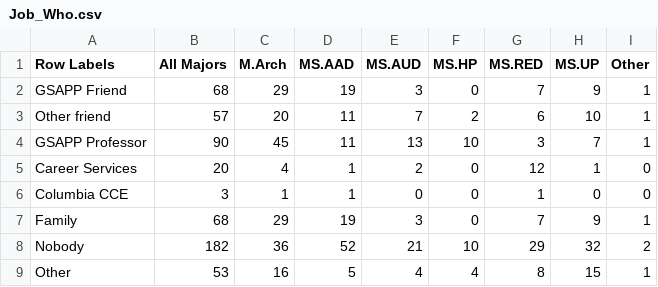
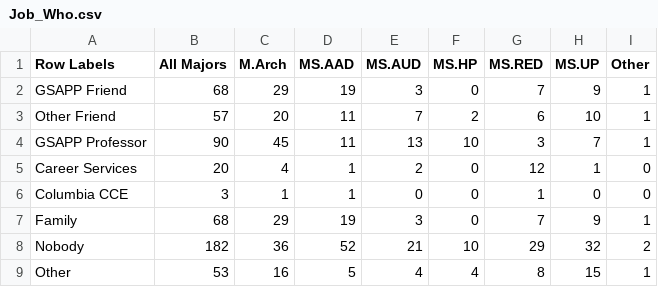
Before and after one commit to juanfrans/GSAPP-AP, a CSV file: data/Job_Who.csv, drawn as a sheet.

```diff
--- a/data/Job_Who.csv
+++ b/data/Job_Who.csv
@@ -2,3 +2,3 @@ Row Labels,All Majors,M.Arch,MS.AAD,MS.AUD,MS.HP,MS.RED,MS.UP,Other
 GSAPP Friend,68,29,19,3,0,7,9,1
-Other friend,57,20,11,7,2,6,10,1
+Other Friend,57,20,11,7,2,6,10,1
 GSAPP Professor,90,45,11,13,10,3,7,1
```
Also changed, not shown: data/Undergrad_by_Major.csv, 2 other files.
